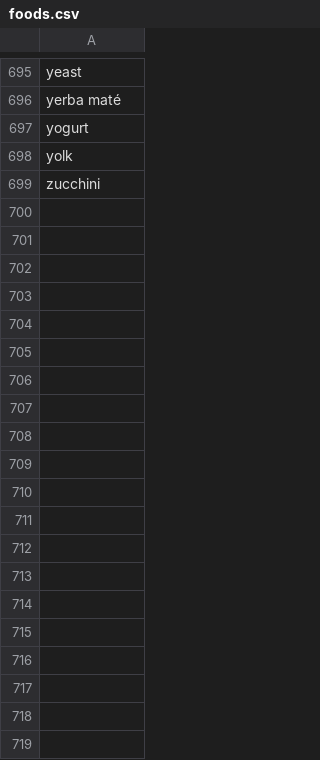
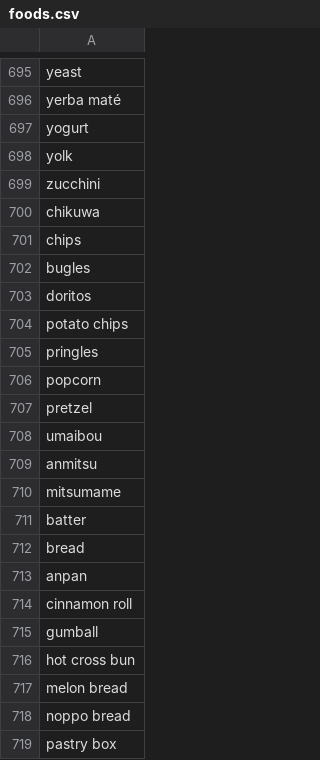
Before and after one commit to AIrjen/OneButtonPrompt, a CSV file: csvfiles/foods.csv, drawn as a sheet; only a part is shown, gaps mark what is left out; the diff covers the shown part only.

```diff
--- a/csvfiles/foods.csv
+++ b/csvfiles/foods.csv
@@ -699 +699,21 @@ yolk
 zucchini
+chikuwa
+chips
+bugles
+doritos
+potato chips
+pringles
+popcorn
+pretzel
+umaibou
+anmitsu
+mitsumame
+batter
+bread
+anpan
+cinnamon roll
+gumball
+hot cross bun
+melon bread
+noppo bread
+pastry box
```
Also changed, not shown: 144 added rows elsewhere in this file, csvfiles/accessories.csv, csvfiles/concept_prefix.csv, 8 other files.
